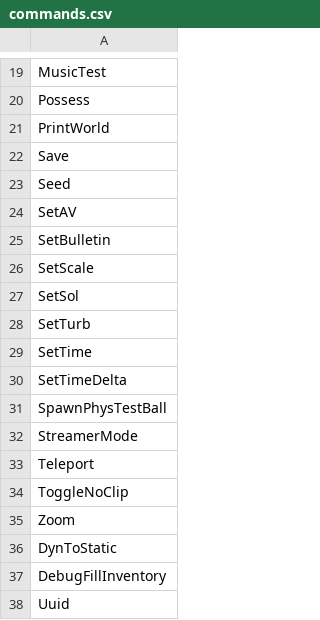
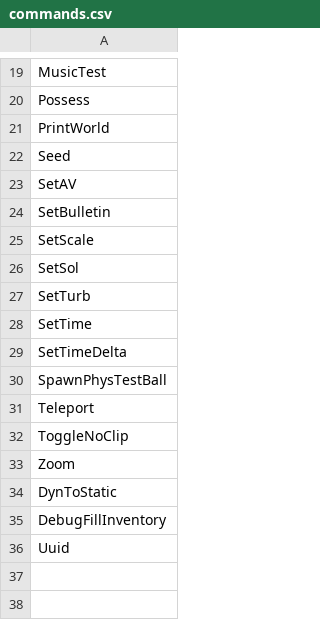
Before and after one commit to curioustorvald/Terrarum, a CSV file: assets/mods/basegame/commands.csv, drawn as a sheet; only a part is shown, gaps mark what is left out.

```diff
--- a/assets/mods/basegame/commands.csv
+++ b/assets/mods/basegame/commands.csv
@@ -21,3 +21,2 @@ Possess
 PrintWorld
-Save
 Seed
@@ -31,3 +30,2 @@ SetTimeDelta
 SpawnPhysTestBall
-StreamerMode
 Teleport
```
Also changed, not shown: assets/mods/basegame/blocks/blocks.csv, assets/mods/basegame/items/itemid.csv, 24 other files.
